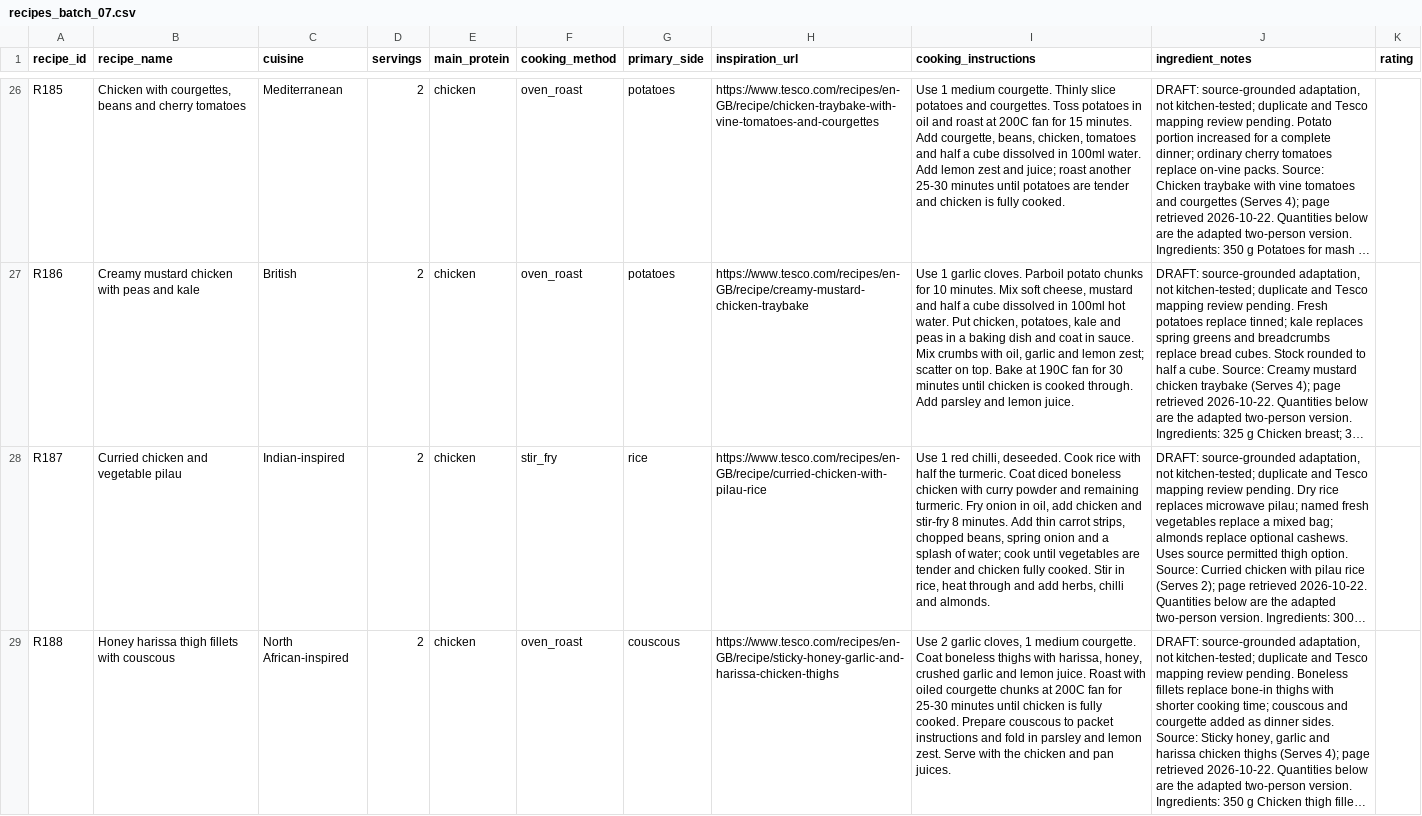
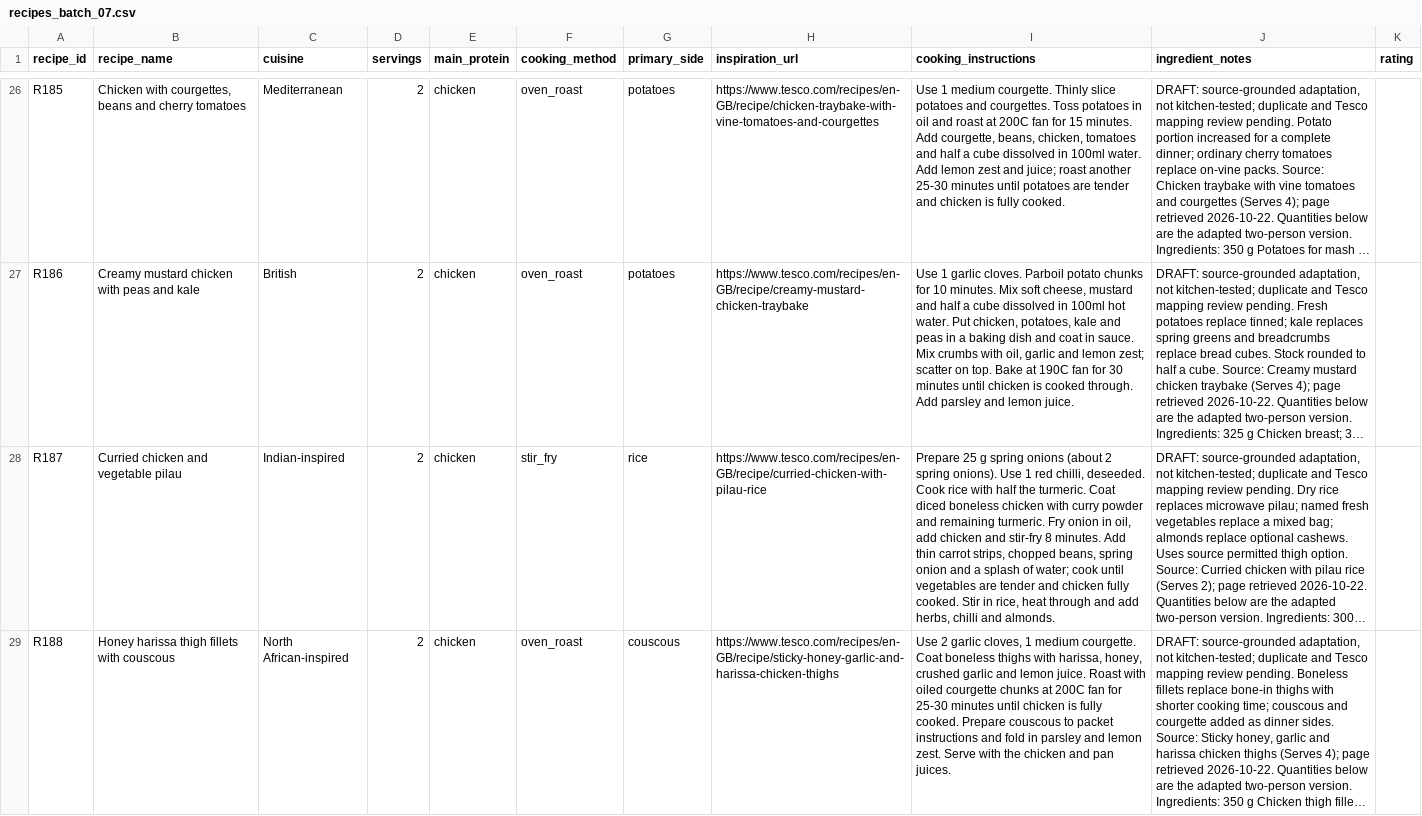
Before and after one commit to hassambashir/grocery-optimiser, a CSV file: staging/recipes_batch_07.csv, drawn as a sheet; only a part is shown, gaps mark what is left out; long unchanged cells end in …; the diff covers the shown part only; the diff names each change by its address in the sheet, - before the commit and + after, or states it on an @@ line.

Commit message:
Show spring-onion weights and practical counts in recipe instructions

```diff
--- a/staging/recipes_batch_07.csv
+++ b/staging/recipes_batch_07.csv
-I28 (cooking_instructions): Use 1…
+I28 (cooking_instructions): Prepare 25 g spring onions (about 2 spring onions). Use 1…
```
Also changed, not shown: 9 edited cells elsewhere in this file, staging/recipes_batch_01.csv, staging/recipes_batch_03.csv, 3 other files.
